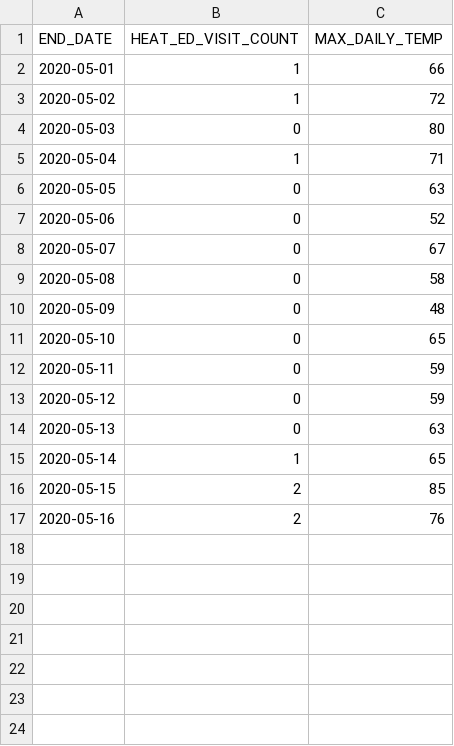
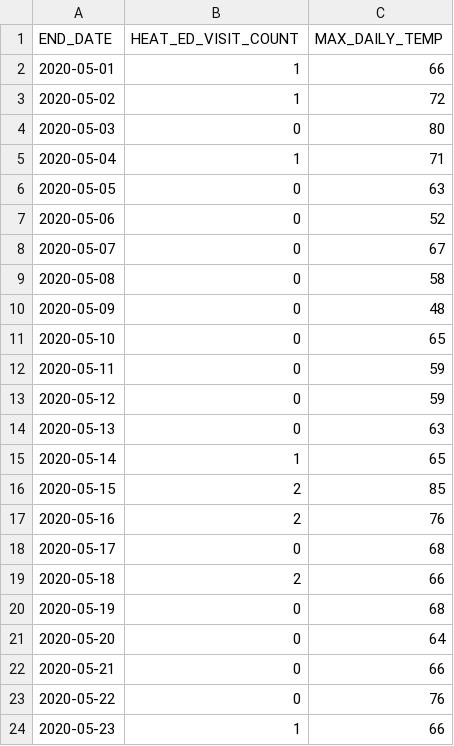
Before and after one commit to nycehs/heat-syndrome-data, a CSV file: edheat2020_live.csv, drawn as a sheet.

Commit message:
Update edheat2020_live.csv

```diff
--- a/edheat2020_live.csv
+++ b/edheat2020_live.csv
@@ -17 +17,8 @@
 2020-05-16,2,76
+2020-05-17,0,68
+2020-05-18,2,66
+2020-05-19,0,68
+2020-05-20,0,64
+2020-05-21,0,66
+2020-05-22,0,76
+2020-05-23,1,66
```
